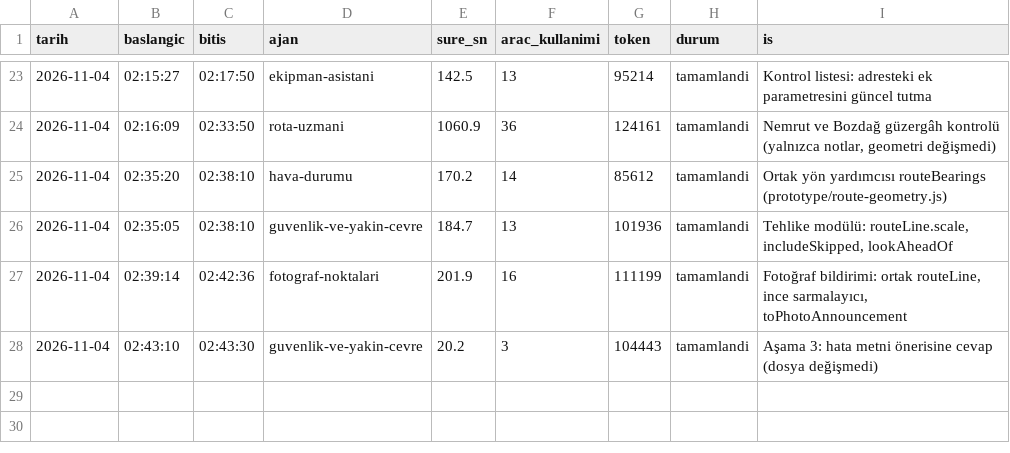
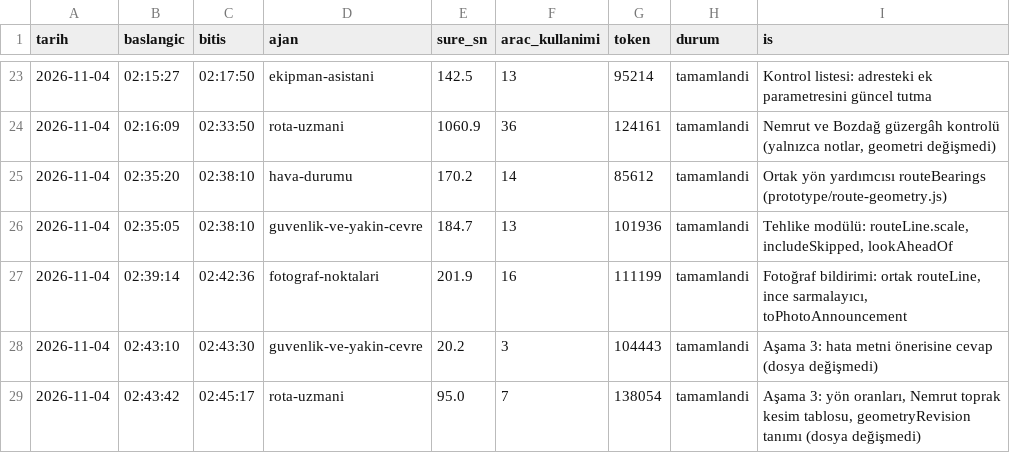
Before and after one commit to elifyrlkya10-boop/route-information, a CSV file: logs/ajan-calismalari.csv, drawn as a sheet; only a part is shown, gaps mark what is left out.

```diff
--- a/logs/ajan-calismalari.csv
+++ b/logs/ajan-calismalari.csv
@@ -28 +28,2 @@ tarih,baslangic,bitis,ajan,sure_sn,arac_kullanimi,token,durum,is
 2026-11-04,02:43:10,02:43:30,guvenlik-ve-yakin-cevre,20.2,3,104443,tamamlandi,"Aşama 3: hata metni önerisine cevap (dosya değişmedi)"
+2026-11-04,02:43:42,02:45:17,rota-uzmani,95.0,7,138054,tamamlandi,"Aşama 3: yön oranları, Nemrut toprak kesim tablosu, geometryRevision tanımı (dosya değişmedi)"
```
Also changed, not shown: 3 other files.
